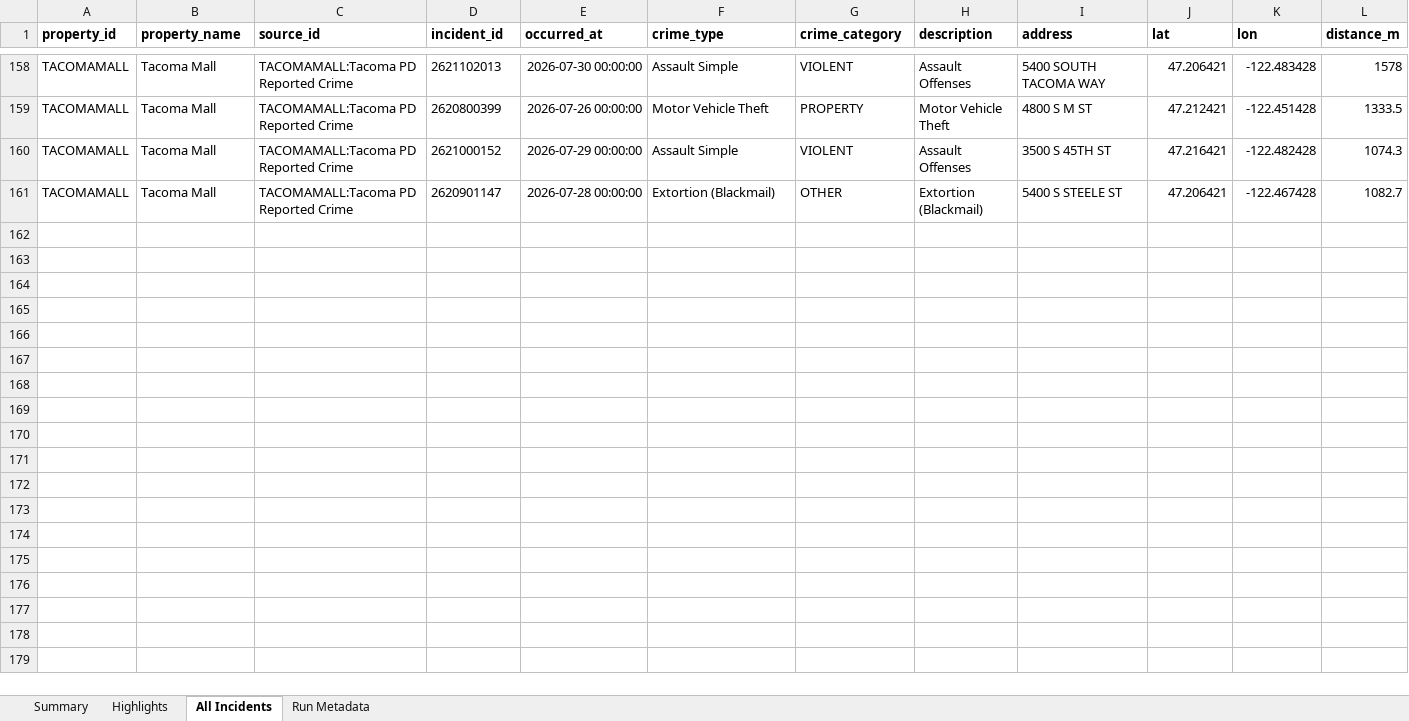
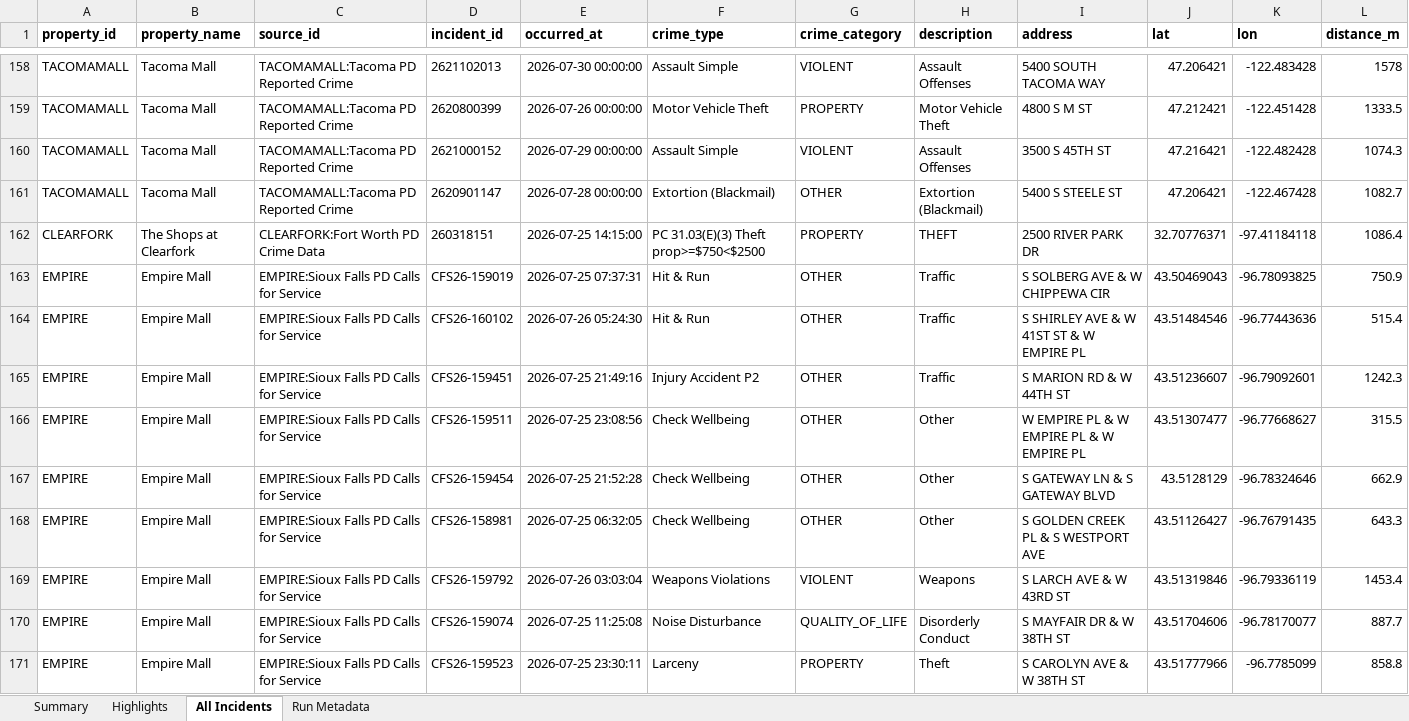
Before and after one commit to lordnader2002-sudo/Blotter_Reports, an Excel workbook: reports/2026-08-01/blotter_report.xlsx, sheet All Incidents, drawn as a sheet; only a part is shown, gaps mark what is left out; values as stored, in another font and other column widths than the file's, no borders; rows hold the shown columns only; the diff covers the shown part only; the diff names each change by its address in the sheet, - before the commit and + after, or states it on an @@ line.

```diff
--- a/reports/2026-08-01/blotter_report.xlsx (sheet All Incidents)
+++ b/reports/2026-08-01/blotter_report.xlsx (sheet All Incidents)
+row 162: CLEARFORK | The Shops at Clearfork | CLEARFORK:Fort Worth PD Crime Data | 260318151 | 2026-07-25 14:15:00 | PC 31.03(E)(3) Theft prop>=$750<$2500 | PROPERTY | THEFT | 2500 RIVER PARK DR | 32.70776371 | -97.41184118 | 1086.4
+row 163: EMPIRE | Empire Mall | EMPIRE:Sioux Falls PD Calls for Service | CFS26-159019 | 2026-07-25 07:37:31 | Hit & Run | OTHER | Traffic | S SOLBERG AVE & W CHIPPEWA CIR | 43.50469043 | -96.78093825 | 750.9
+row 164: EMPIRE | Empire Mall | EMPIRE:Sioux Falls PD Calls for Service | CFS26-160102 | 2026-07-26 05:24:30 | Hit & Run | OTHER | Traffic | S SHIRLEY AVE & W 41ST ST & W EMPIRE PL | 43.51484546 | -96.77443636 | 515.4
+row 165: EMPIRE | Empire Mall | EMPIRE:Sioux Falls PD Calls for Service | CFS26-159451 | 2026-07-25 21:49:16 | Injury Accident P2 | OTHER | Traffic | S MARION RD & W 44TH ST | 43.51236607 | -96.79092601 | 1242.3
+row 166: EMPIRE | Empire Mall | EMPIRE:Sioux Falls PD Calls for Service | CFS26-159511 | 2026-07-25 23:08:56 | Check Wellbeing | OTHER | Other | W EMPIRE PL & W EMPIRE PL & W EMPIRE PL | 43.51307477 | -96.77668627 | 315.5
+row 167: EMPIRE | Empire Mall | EMPIRE:Sioux Falls PD Calls for Service | CFS26-159454 | 2026-07-25 21:52:28 | Check Wellbeing | OTHER | Other | S GATEWAY LN & S GATEWAY BLVD | 43.5128129 | -96.78324646 | 662.9
+row 168: EMPIRE | Empire Mall | EMPIRE:Sioux Falls PD Calls for Service | CFS26-158981 | 2026-07-25 06:32:05 | Check Wellbeing | OTHER | Other | S GOLDEN CREEK PL & S WESTPORT AVE | 43.51126427 | -96.76791435 | 643.3
+row 169: EMPIRE | Empire Mall | EMPIRE:Sioux Falls PD Calls for Service | CFS26-159792 | 2026-07-26 03:03:04 | Weapons Violations | VIOLENT | Weapons | S LARCH AVE & W 43RD ST | 43.51319846 | -96.79336119 | 1453.4
+row 170: EMPIRE | Empire Mall | EMPIRE:Sioux Falls PD Calls for Service | CFS26-159074 | 2026-07-25 11:25:08 | Noise Disturbance | QUALITY_OF_LIFE | Disorderly Conduct | S MAYFAIR DR & W 38TH ST | 43.51704606 | -96.78170077 | 887.7
+row 171: EMPIRE | Empire Mall | EMPIRE:Sioux Falls PD Calls for Service | CFS26-159523 | 2026-07-25 23:30:11 | Larceny | PROPERTY | Theft | S CAROLYN AVE & W 38TH ST | 43.51777966 | -96.7785099 | 858.8
```
Also changed, not shown: 114 added rows elsewhere in this sheet, sheet Highlights, sheet Summary, sheet Run Metadata, reports/latest/blotter_report.xlsx, 5 other files.
